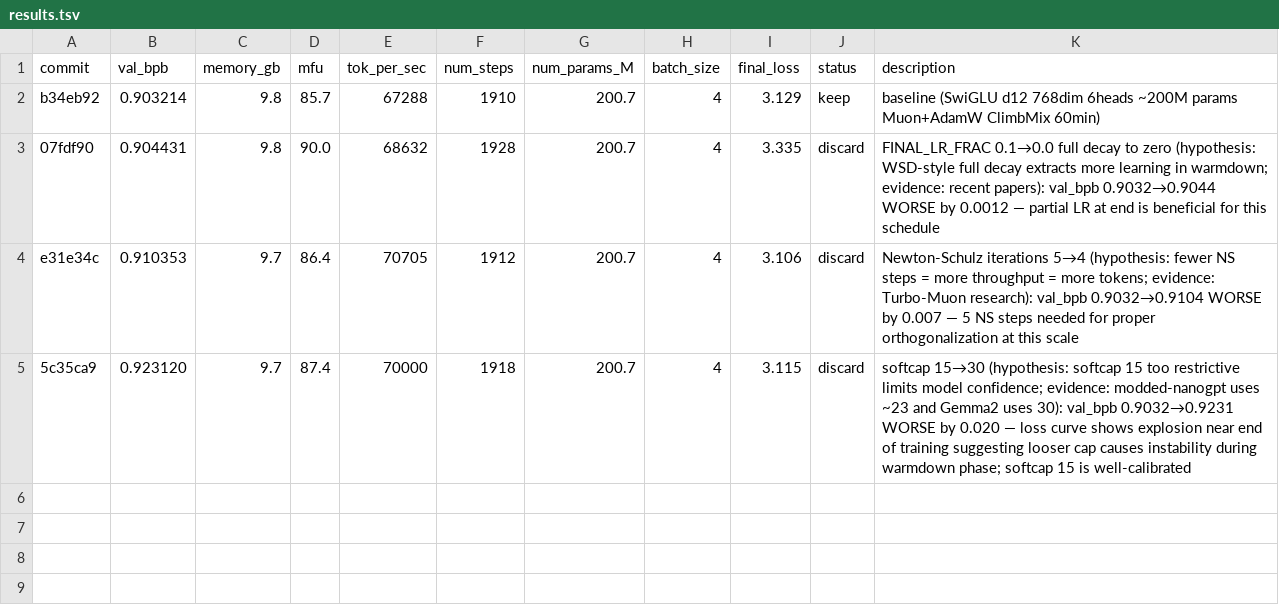
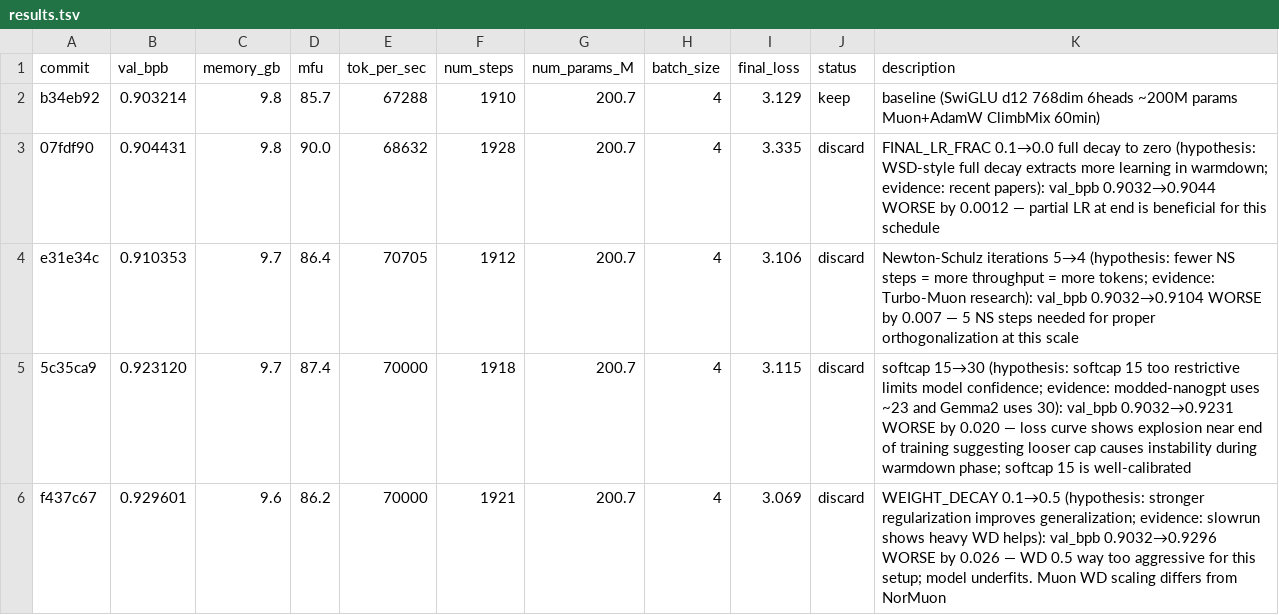
Before and after one commit to Djordje-Stojanovic/TrainRTX5070_60Min, a TSV file: results.tsv, drawn as a sheet; the diff names each change by its address in the sheet, - before the commit and + after, or states it on an @@ line.

Commit message:
results: discard WEIGHT_DECAY 0.1→0.5 (worse by 0.026)

```diff
--- a/results.tsv
+++ b/results.tsv
+row 6: f437c67 | 0.929601 | 9.6 | 86.2 | 70000 | 1921 | 200.7 | 4 | 3.069 | discard | WEIGHT_DECAY 0.1→0.5 (hypothesis: stronger regularization improves generalization; evidence: slowrun shows heavy WD helps): val_bpb 0.9032→0.9296 WORSE by 0.026 — WD 0.5 way too aggressive for this setup; model underfits. Muon WD scaling differs from NorMuon
```
